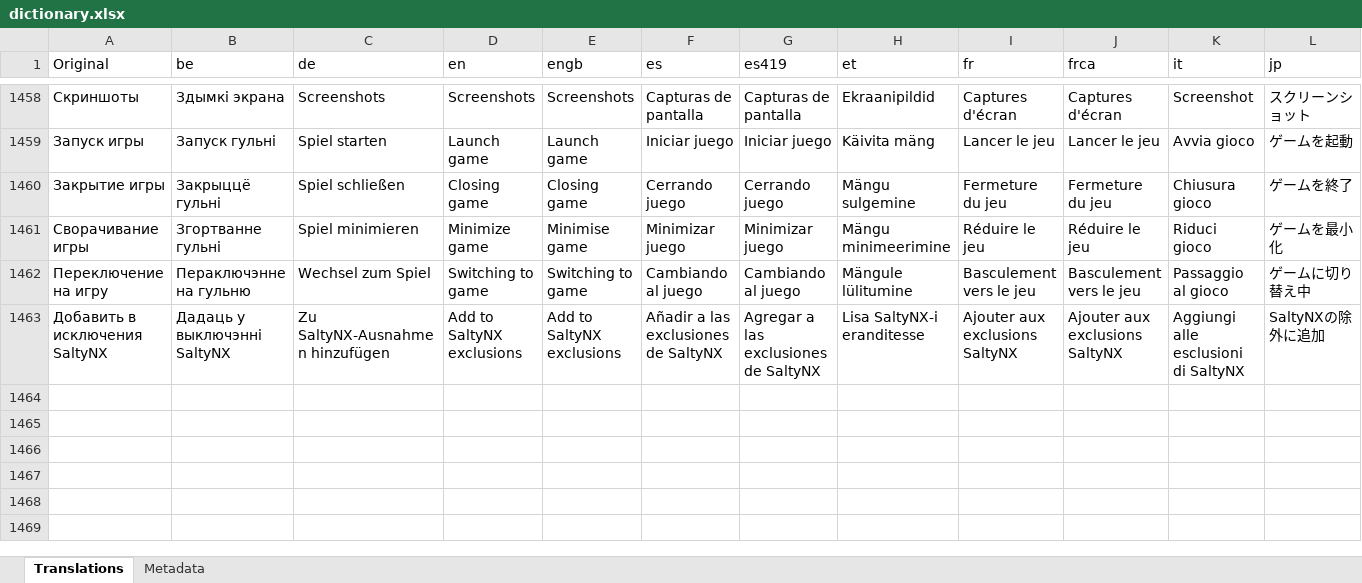
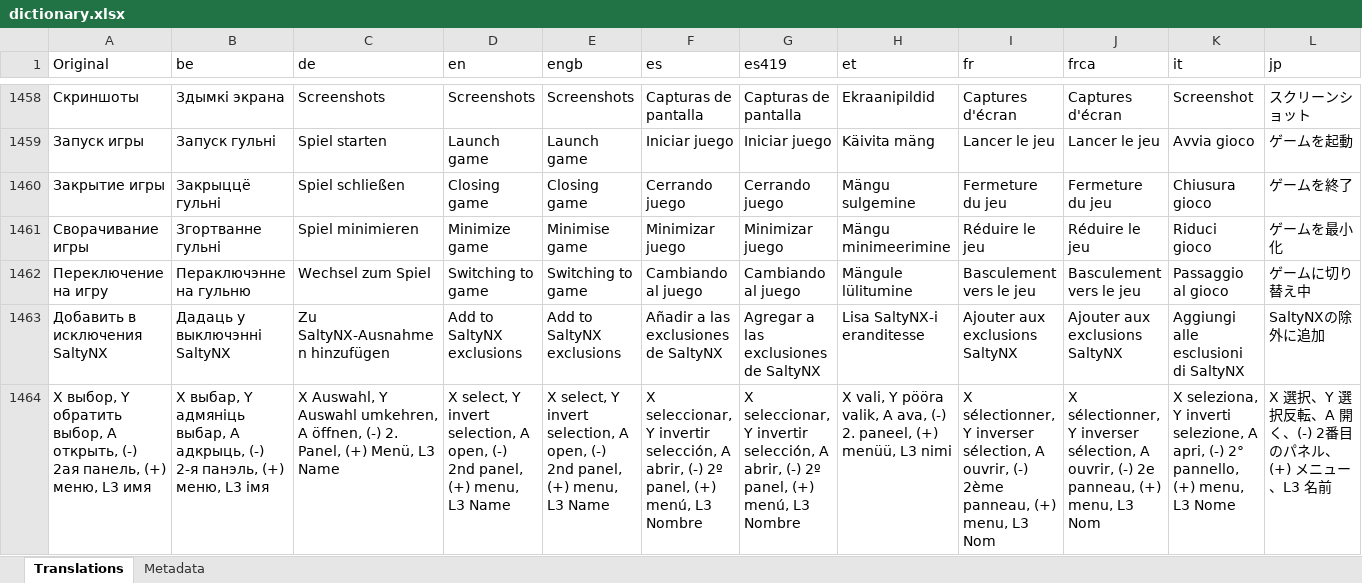
Before and after one commit to P4rfa1t/DBIPatcher, an Excel workbook: data/dictionary.xlsx, sheet Translations, drawn as a sheet; only a part is shown, gaps mark what is left out; values as stored, in another font and other column widths than the file's, no borders; rows hold the shown columns only; the diff names each change by its address in the sheet, - before the commit and + after, or states it on an @@ line.

```diff
--- a/data/dictionary.xlsx (sheet Translations)
+++ b/data/dictionary.xlsx (sheet Translations)
+row 1464: X выбор, Y обратить выбор, A открыть, (-) 2ая панель, (+) меню, L3 имя | X выбар, Y адмяніць выбар, A адкрыць, (-) 2-я панэль, (+) меню, L3 імя | X Auswahl, Y Auswahl umkehren, A öffnen, (-) 2. Panel, (+) Menü, L3 Name | X select, Y invert selection, A open, (-) 2nd panel, (+) menu, L3 Name | X select, Y invert selection, A open, (-) 2nd panel, (+) menu, L3 Name | X seleccionar, Y invertir selección, A abrir, (-) 2º panel, (+) menú, L3 Nombre | X seleccionar, Y invertir selección, A abrir, (-) 2º panel, (+) menú, L3 Nombre | X vali, Y pööra valik, A ava, (-) 2. paneel, (+) menüü, L3 nimi | X sélectionner, Y inverser sélection, A ouvrir, (-) 2ème panneau, (+) menu, L3 Nom | X sélectionner, Y inverser sélection, A ouvrir, (-) 2e panneau, (+) menu, L3 Nom | X seleziona, Y inverti selezione, A apri, (-) 2° pannello, (+) menu, L3 Nome | X 選択、Y 選択反転、A 開く、(-) 2番目のパネル、(+) メニュー、L3 名前
```
Also changed, not shown: sheet Metadata, 27 other files.
